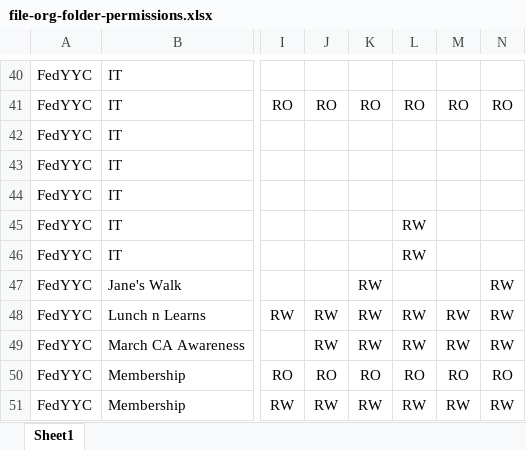
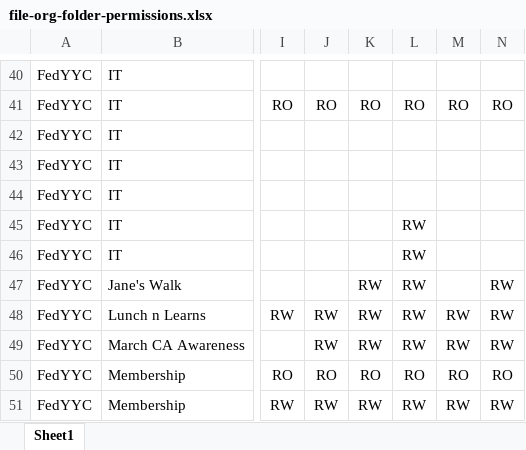
Before and after one commit to yayen0936/new-file-management-system, an Excel workbook: inputs/file-org-folder-permissions.xlsx, sheet Sheet1, drawn as a sheet; only a part is shown, gaps mark what is left out; values as stored, in another font and other column widths than the file's, no borders; conditional formats not drawn; the diff names each change by its address in the sheet, - before the commit and + after, or states it on an @@ line.

```diff
--- a/inputs/file-org-folder-permissions.xlsx (sheet Sheet1)
+++ b/inputs/file-org-folder-permissions.xlsx (sheet Sheet1)
-L47: (empty)
+L47: RW
```
Also changed, not shown: 1 other file.
